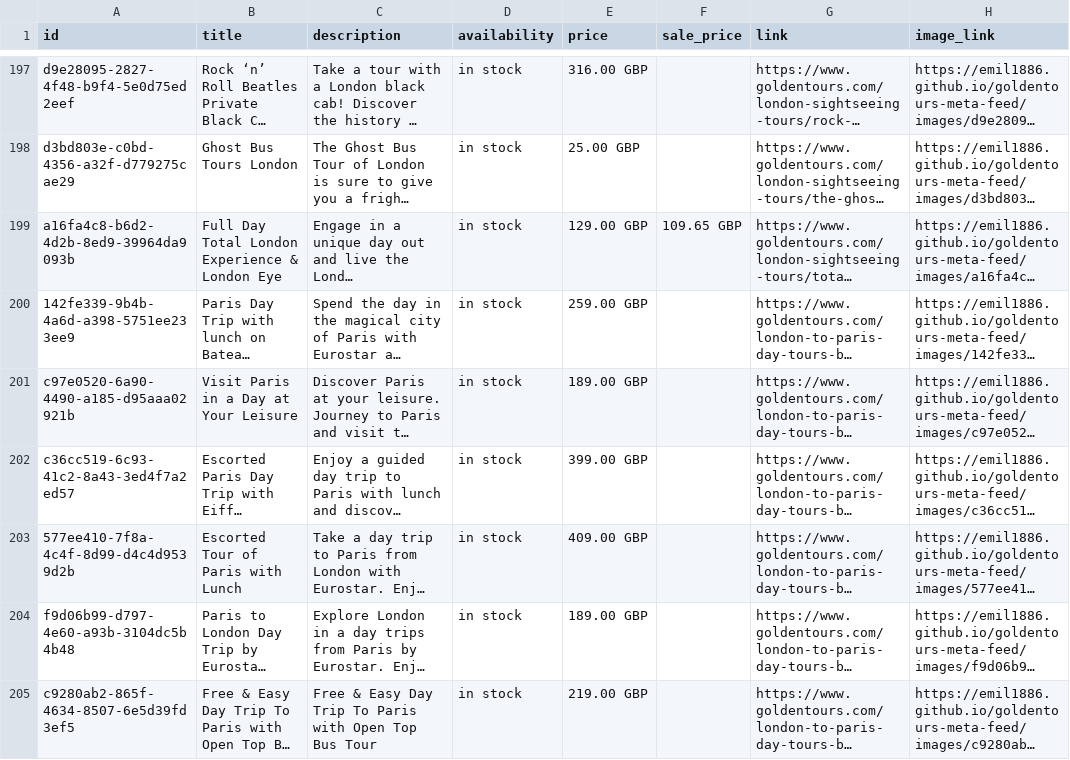
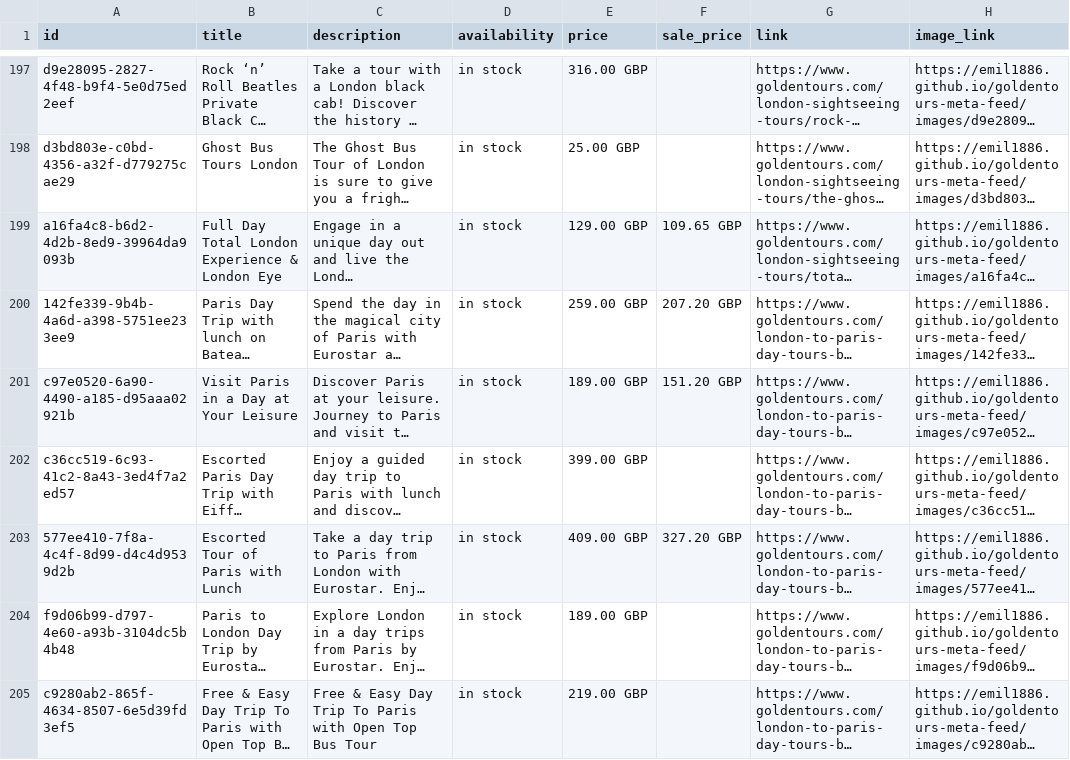
Before and after one commit to emil1886/goldentours-meta-feed, a CSV file: docs/goldentours_meta_feed.csv, drawn as a sheet; only a part is shown, gaps mark what is left out; long unchanged cells end in …; the diff covers the shown part only; the diff names each change by its address in the sheet, - before the commit and + after, or states it on an @@ line.

```diff
--- a/docs/goldentours_meta_feed.csv
+++ b/docs/goldentours_meta_feed.csv
-F200 (sale_price): (empty)
+F200 (sale_price): 207.20 GBP
-F201 (sale_price): (empty)
+F201 (sale_price): 151.20 GBP
-F203 (sale_price): (empty)
+F203 (sale_price): 327.20 GBP
```
Also changed, not shown: 12 edited cells elsewhere in this file, 1 other file.
